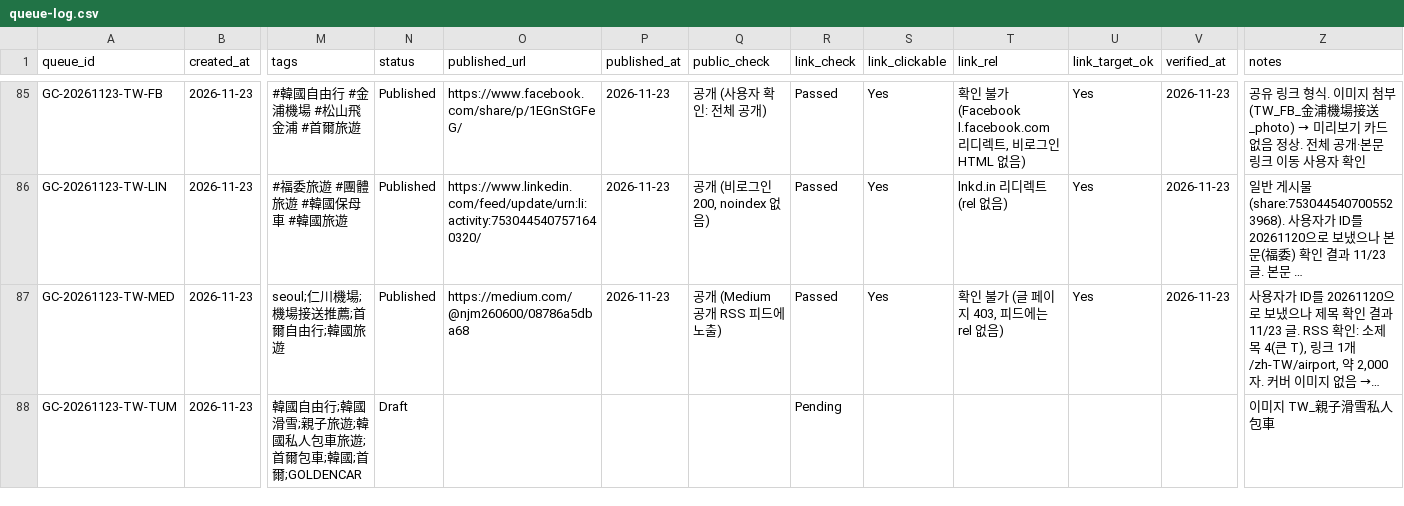
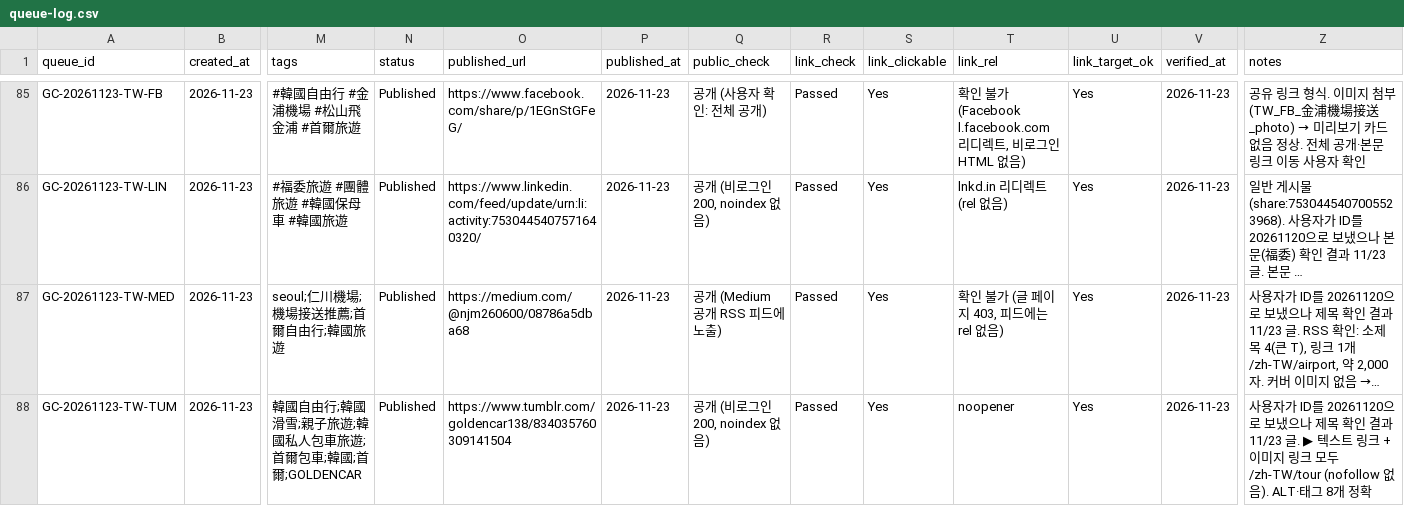
Before and after one commit to NJM-hub/NJM, a CSV file: .claude/skills/goldencar-backlink/queue-log.csv, drawn as a sheet; only a part is shown, gaps mark what is left out; long unchanged cells end in …; the diff names each change by its address in the sheet, - before the commit and + after, or states it on an @@ line.

```diff
--- a/.claude/skills/goldencar-backlink/queue-log.csv
+++ b/.claude/skills/goldencar-backlink/queue-log.csv
-N88 (status): Draft
+N88 (status): Published
-O88 (published_url): (empty)
+O88 (published_url): https://www.tumblr.com/goldencar138/834035760309141504
-P88 (published_at): (empty)
+P88 (published_at): 2026-11-23
-Q88 (public_check): (empty)
+Q88 (public_check): 공개 (비로그인 200, noindex 없음)
-R88 (link_check): Pending
+R88 (link_check): Passed
-S88 (link_clickable): (empty)
+S88 (link_clickable): Yes
-T88 (link_rel): (empty)
+T88 (link_rel): noopener
-U88 (link_target_ok): (empty)
+U88 (link_target_ok): Yes
-V88 (verified_at): (empty)
+V88 (verified_at): 2026-11-23
-Z88 (notes): 이미지 TW_親子滑雪私人包車
+Z88 (notes): 사용자가 ID를 20261120으로 보냈으나 제목 확인 결과 11/23 글. ▶ 텍스트 링크 + 이미지 링크 모두 /zh-TW/tour (nofollow 없음). ALT·태그 8개 정확
```
